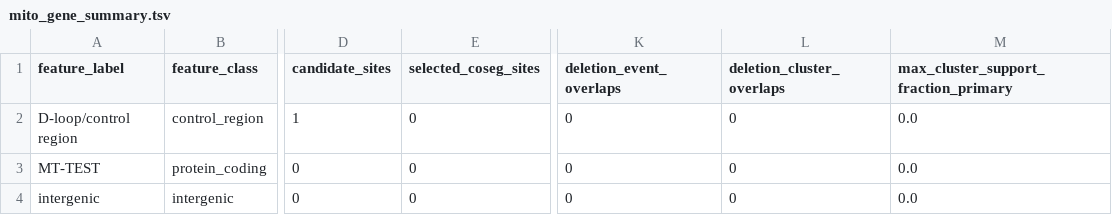
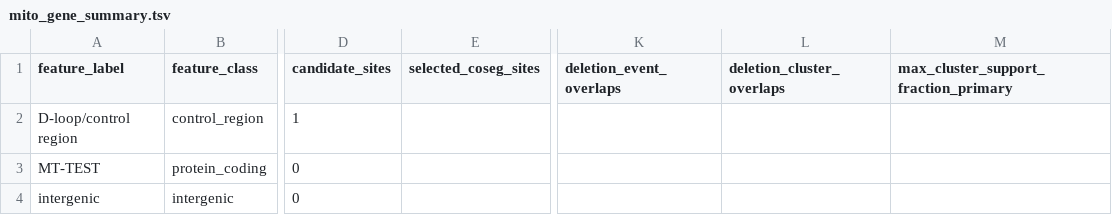
Before and after one commit to elissonnog/mito-overview, a TSV file: examples/expected_reports/TOY-SR-001_output/summary/mito_gene_summary.tsv, drawn as a sheet; only a part is shown, gaps mark what is left out; the diff names each change by its address in the sheet, - before the commit and + after, or states it on an @@ line.

```diff
--- a/examples/expected_reports/TOY-SR-001_output/summary/mito_gene_summary.tsv
+++ b/examples/expected_reports/TOY-SR-001_output/summary/mito_gene_summary.tsv
-E2:E4 (selected_coseg_sites): 0
+E2:E4 (selected_coseg_sites): (empty)
-K2:K4 (deletion_event_overlaps): 0
+K2:K4 (deletion_event_overlaps): (empty)
-L2:L4 (deletion_cluster_overlaps): 0
+L2:L4 (deletion_cluster_overlaps): (empty)
-M2:M4: 0.0
+M2:M4: (empty)
```
Also changed, not shown: examples/expected_reports/TOY-001_output/summary/mito_gene_summary_run_summary.tsv, examples/expected_reports/TOY-001_output/summary/mito_identity_qc_summary.tsv, 13 other files.
